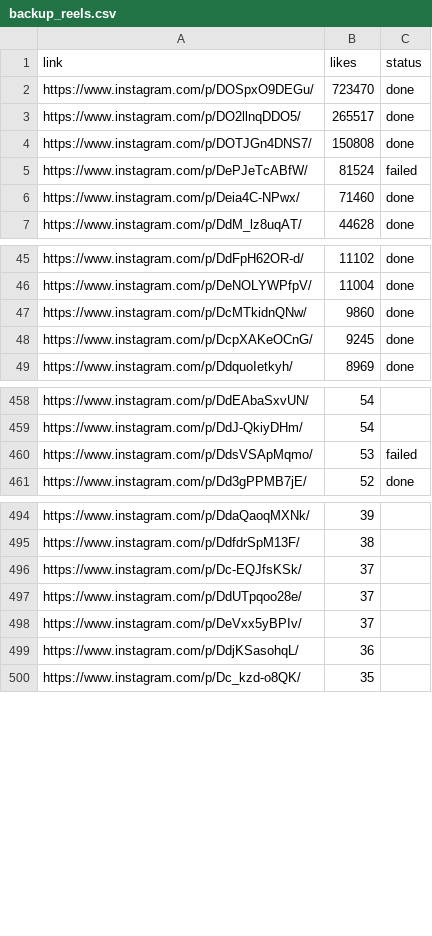
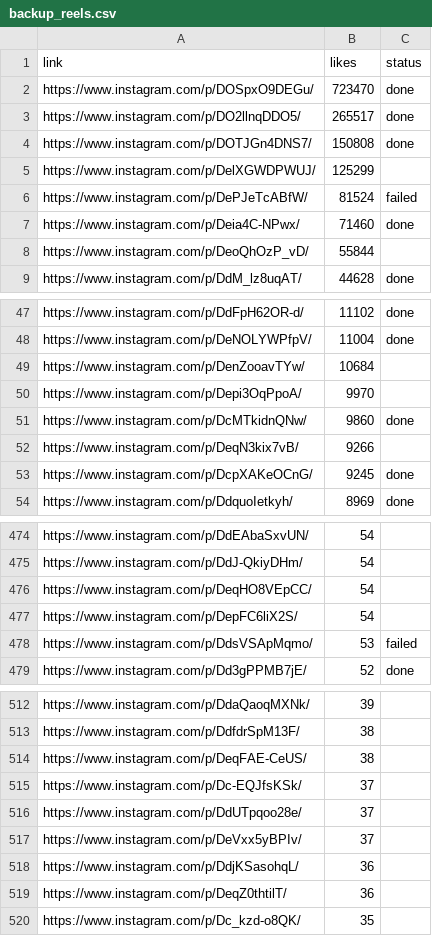
Before and after one commit to rjydly/feedity.tv, a CSV file: backup_reels.csv, drawn as a sheet; only a part is shown, gaps mark what is left out; the diff covers the shown part only; the diff names each change by its address in the sheet, - before the commit and + after, or states it on an @@ line.

```diff
--- a/backup_reels.csv
+++ b/backup_reels.csv
+row 5: https://www.instagram.com/p/DelXGWDPWUJ/ | 125299
+row 8: https://www.instagram.com/p/DeoQhOzP_vD/ | 55844
+row 49: https://www.instagram.com/p/DenZooavTYw/ | 10684
+row 50: https://www.instagram.com/p/Depi3OqPpoA/ | 9970
+row 52: https://www.instagram.com/p/DeqN3kix7vB/ | 9266
+row 476: https://www.instagram.com/p/DeqHO8VEpCC/ | 54
+row 477: https://www.instagram.com/p/DepFC6liX2S/ | 54
+row 514: https://www.instagram.com/p/DeqFAE-CeUS/ | 38
+row 519: https://www.instagram.com/p/DeqZ0thtilT/ | 36
```
Also changed, not shown: 11 added rows elsewhere in this file, 1 other file.
